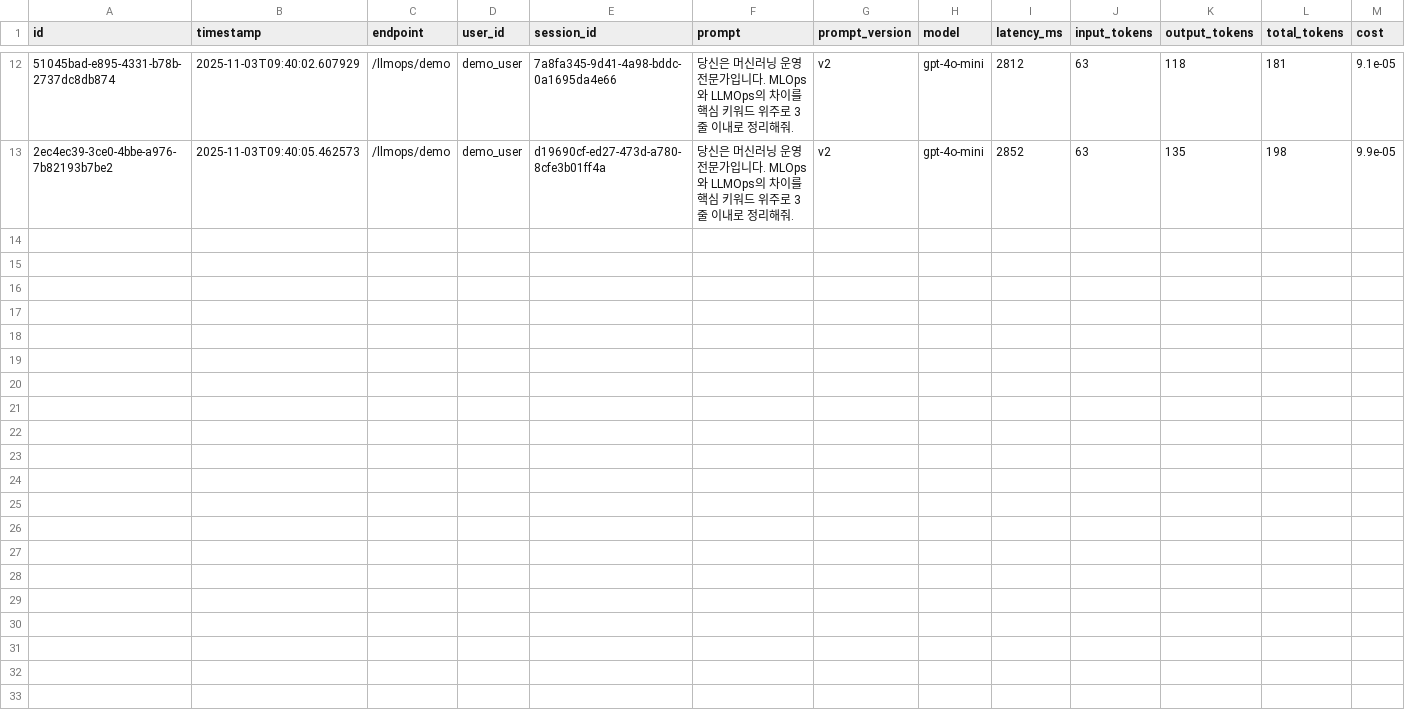
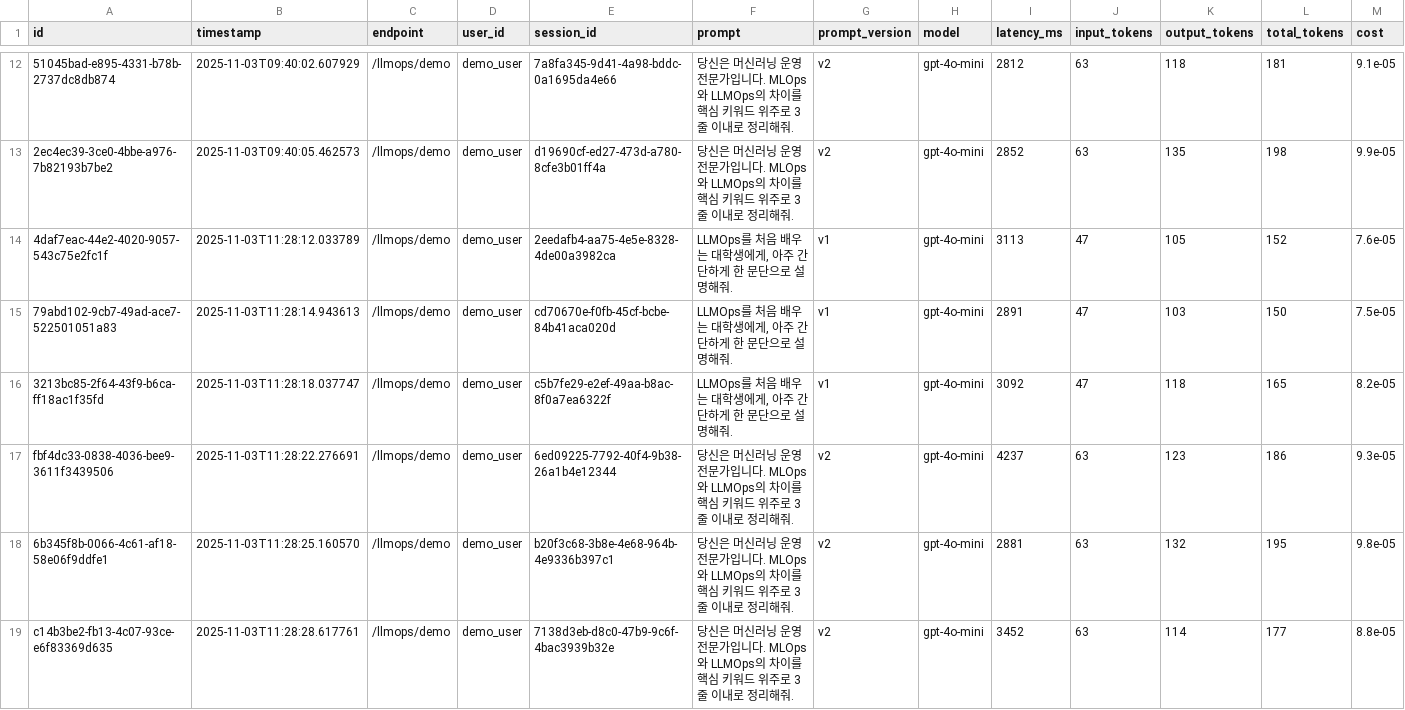
Before and after one commit to smilesjcha/ajou-llmops-2025-2nd-semester, a CSV file: week10/logs/llm_responses.csv, drawn as a sheet; only a part is shown, gaps mark what is left out; rows hold the shown columns only; the diff names each change by its address in the sheet, - before the commit and + after, or states it on an @@ line.

Commit message:
Update Week11

```diff
--- a/week10/logs/llm_responses.csv
+++ b/week10/logs/llm_responses.csv
+row 14: 4daf7eac-44e2-4020-9057-543c75e2fc1f | 2025-11-03T11:28:12.033789 | /llmops/demo | demo_user | 2eedafb4-aa75-4e5e-8328-4de00a3982ca | LLMOps를 처음 배우는 대학생에게, 아주 간단하게 한 문단으로 설명해줘. | v1 | gpt-4o-mini | 3113 | 47 | 105 | 152 | 7.6e-05
+row 15: 79abd102-9cb7-49ad-ace7-522501051a83 | 2025-11-03T11:28:14.943613 | /llmops/demo | demo_user | cd70670e-f0fb-45cf-bcbe-84b41aca020d | LLMOps를 처음 배우는 대학생에게, 아주 간단하게 한 문단으로 설명해줘. | v1 | gpt-4o-mini | 2891 | 47 | 103 | 150 | 7.5e-05
+row 16: 3213bc85-2f64-43f9-b6ca-ff18ac1f35fd | 2025-11-03T11:28:18.037747 | /llmops/demo | demo_user | c5b7fe29-e2ef-49aa-b8ac-8f0a7ea6322f | LLMOps를 처음 배우는 대학생에게, 아주 간단하게 한 문단으로 설명해줘. | v1 | gpt-4o-mini | 3092 | 47 | 118 | 165 | 8.2e-05
+row 17: fbf4dc33-0838-4036-bee9-3611f3439506 | 2025-11-03T11:28:22.276691 | /llmops/demo | demo_user | 6ed09225-7792-40f4-9b38-26a1b4e12344 | 당신은 머신러닝 운영 전문가입니다. MLOps와 LLMOps의 차이를 핵심 키워드 위주로 3줄 이내로 정리해줘. | v2 | gpt-4o-mini | 4237 | 63 | 123 | 186 | 9.3e-05
+row 18: 6b345f8b-0066-4c61-af18-58e06f9ddfe1 | 2025-11-03T11:28:25.160570 | /llmops/demo | demo_user | b20f3c68-3b8e-4e68-964b-4e9336b397c1 | 당신은 머신러닝 운영 전문가입니다. MLOps와 LLMOps의 차이를 핵심 키워드 위주로 3줄 이내로 정리해줘. | v2 | gpt-4o-mini | 2881 | 63 | 132 | 195 | 9.8e-05
+row 19: c14b3be2-fb13-4c07-93ce-e6f83369d635 | 2025-11-03T11:28:28.617761 | /llmops/demo | demo_user | 7138d3eb-d8c0-47b9-9c6f-4bac3939b32e | 당신은 머신러닝 운영 전문가입니다. MLOps와 LLMOps의 차이를 핵심 키워드 위주로 3줄 이내로 정리해줘. | v2 | gpt-4o-mini | 3452 | 63 | 114 | 177 | 8.8e-05
```
Also changed, not shown: 4 other files.
